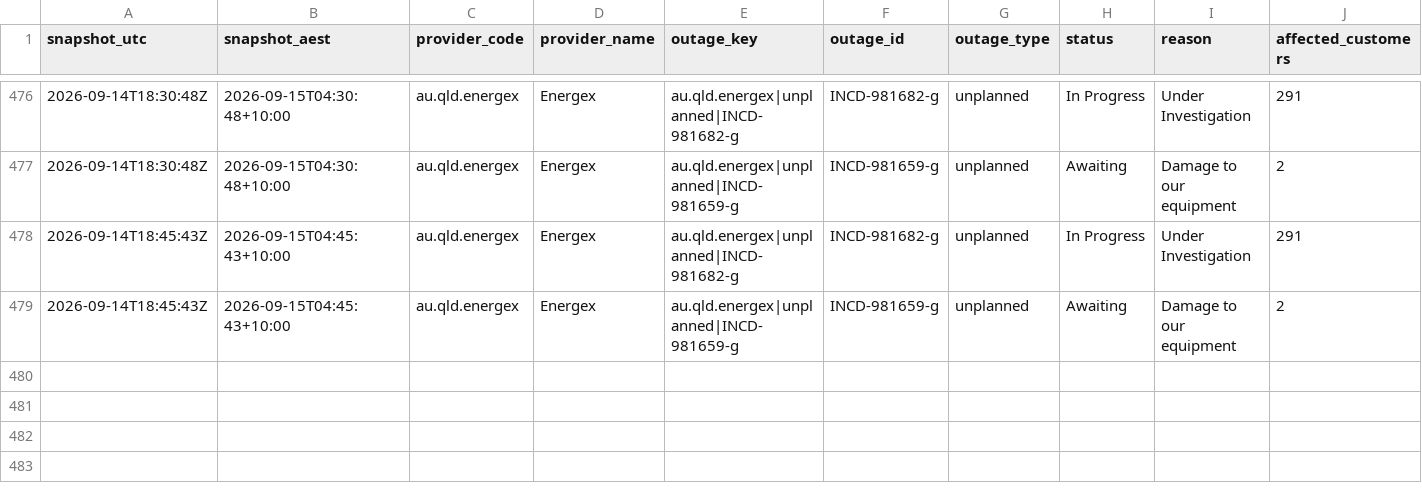
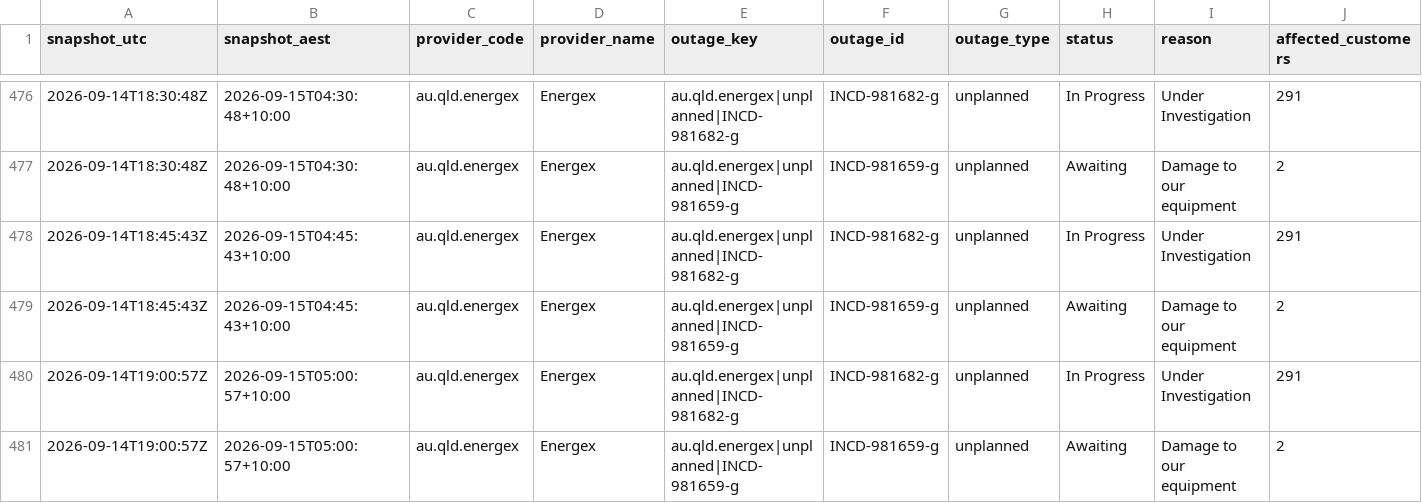
Before and after one commit to gowlettluke/qldpoweroutages, a CSV file: data/outage_snapshots_48h.csv, drawn as a sheet; only a part is shown, gaps mark what is left out; rows hold the shown columns only; the diff names each change by its address in the sheet, - before the commit and + after, or states it on an @@ line.

```diff
--- a/data/outage_snapshots_48h.csv
+++ b/data/outage_snapshots_48h.csv
+row 480: 2026-09-14T19:00:57Z | 2026-09-15T05:00:57+10:00 | au.qld.energex | Energex | au.qld.energex|unplanned|INCD-981682-g | INCD-981682-g | unplanned | In Progress | Under Investigation | 291
+row 481: 2026-09-14T19:00:57Z | 2026-09-15T05:00:57+10:00 | au.qld.energex | Energex | au.qld.energex|unplanned|INCD-981659-g | INCD-981659-g | unplanned | Awaiting | Damage to our equipment | 2
```
Also changed, not shown: data/lga_cumulative_48h.csv, data/lga_totals_48h.csv, 4 other files.
